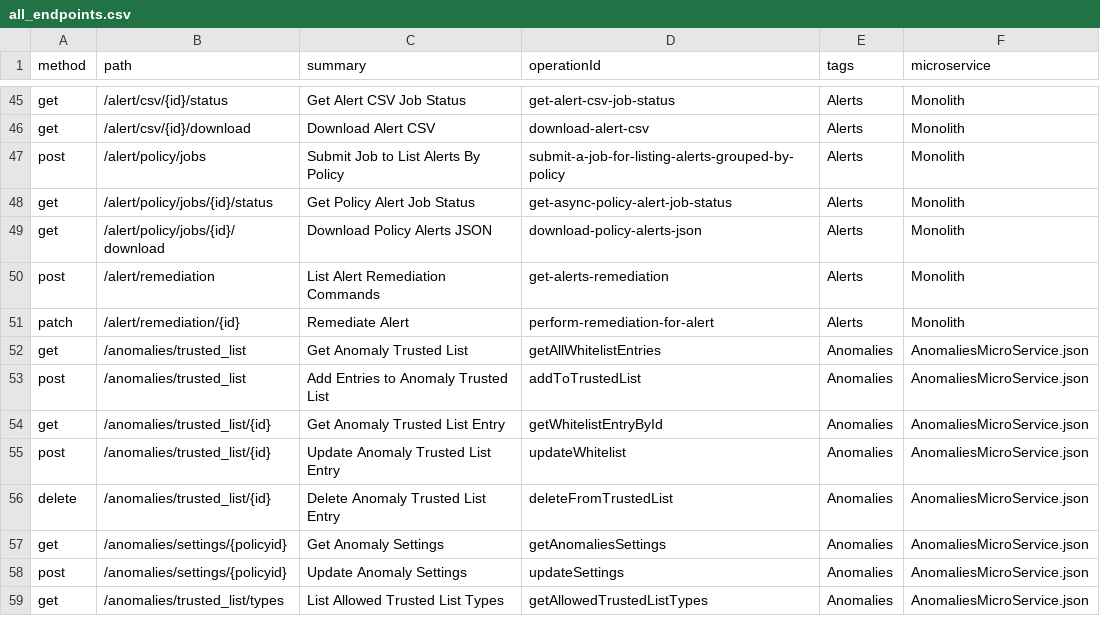
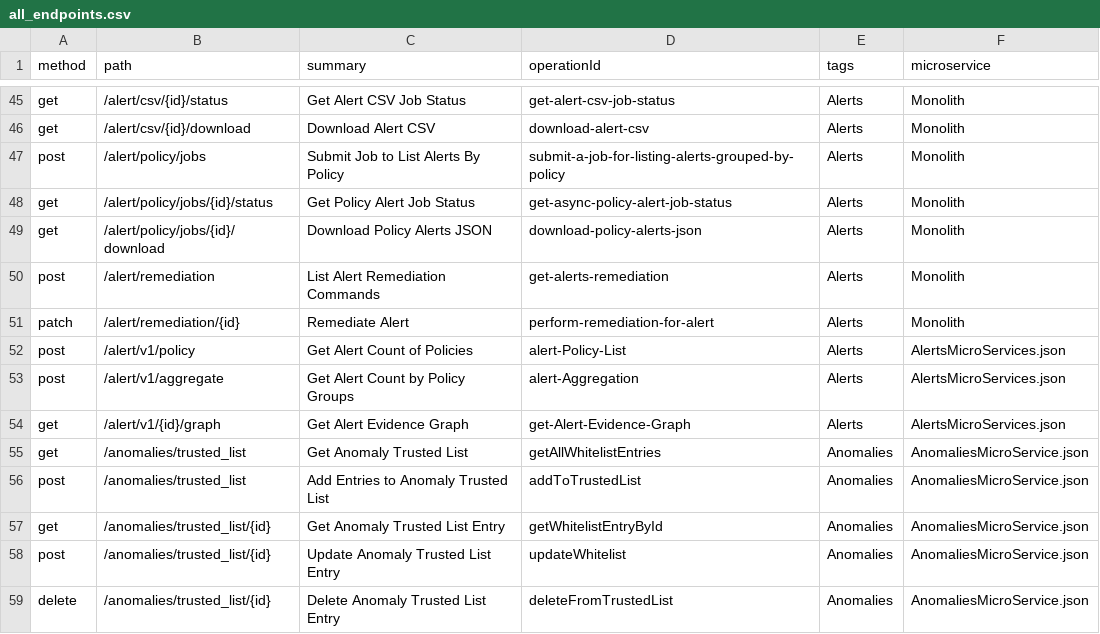
Before and after one commit to PaloAltoNetworks/pan.dev, a CSV file: openapi-specs/cspm/consolidated_spec/all_endpoints.csv, drawn as a sheet; only a part is shown, gaps mark what is left out; the shorter side is filled out with more unchanged rows.

Commit message:
findingsID change and new alert APIs

```diff
--- a/openapi-specs/cspm/consolidated_spec/all_endpoints.csv
+++ b/openapi-specs/cspm/consolidated_spec/all_endpoints.csv
@@ -51,2 +51,5 @@
 "patch","/alert/remediation/{id}","Remediate Alert","perform-remediation-for-alert","Alerts","Monolith"
+"post","/alert/v1/policy","Get Alert Count of Policies","alert-Policy-List","Alerts","AlertsMicroServices.json"
+"post","/alert/v1/aggregate","Get Alert Count by Policy Groups","alert-Aggregation","Alerts","AlertsMicroServices.json"
+"get","/alert/v1/{id}/graph","Get Alert Evidence Graph","get-Alert-Evidence-Graph","Alerts","AlertsMicroServices.json"
 "get","/anomalies/trusted_list","Get Anomaly Trusted List","getAllWhitelistEntries","Anomalies","AnomaliesMicroService.json"
```
Also changed, not shown: 2 other files.
